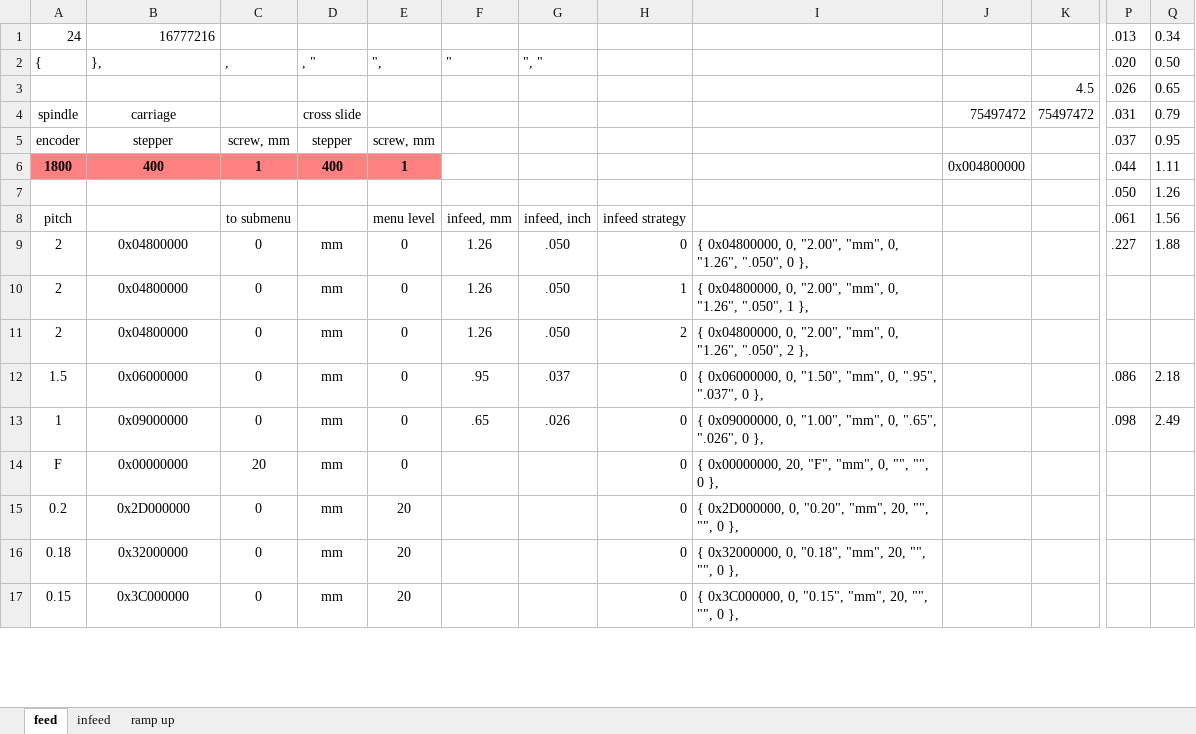
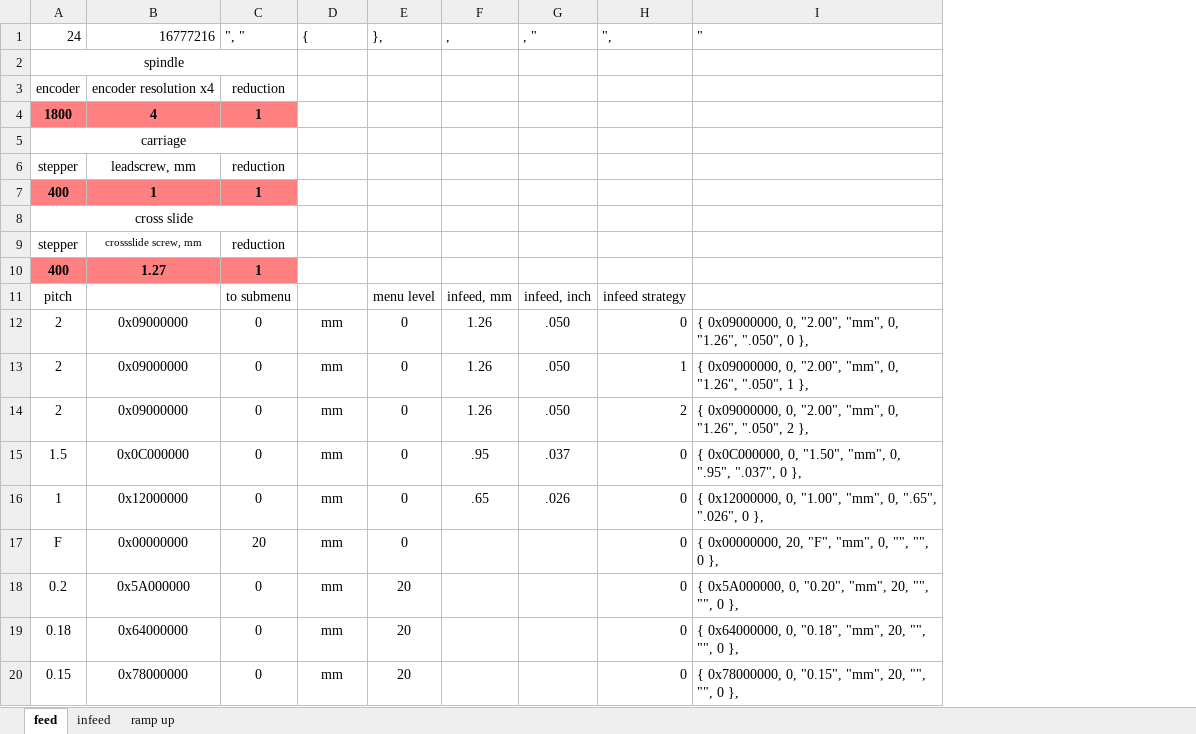
Before and after one commit to svaft/efeed, an Excel workbook: feed_tab.xlsx, sheet feed, drawn as a sheet; only a part is shown, gaps mark what is left out; values as stored, in another font and other column widths than the file's, no borders; removed rows and columns are numbered as before the commit, all else as after; rows hold the shown columns only; the diff covers the shown part only; the diff names each change by its address in the sheet, - before the commit and + after, or states it on an @@ line.

```diff
--- a/feed_tab.xlsx (sheet feed)
+++ b/feed_tab.xlsx (sheet feed)
-column I, rows 9-17: { 0x04800000, 0, "2.00", "mm", 0, "1.26", ".050", 0 }, | { 0x04800000, 0, "2.00", "mm", 0, "1.26", ".050", 1 }, | { 0x04800000, 0, "2.00", "mm", 0, "1.26", ".050", 2 }, | { 0x06000000, 0, "1.50", "mm", 0, ".95", ".037", 0 }, | { 0x09000000, 0, "1.00", "mm", 0, ".65", ".026", 0 }, | { 0x00000000, 20, "F", "mm", 0, "", "", 0 }, | { 0x2D000000, 0, "0.20", "mm", 20, "", "", 0 }, | { 0x32000000, 0, "0.18", "mm", 20, "", "", 0 }, | { 0x3C000000, 0, "0.15", "mm", 20, "", "", 0 },
-column J, row 4: 75497472; row 6: 0x004800000
-column K (4.5), row 4: 75497472
-column P (.026), row 4: .031; rows 6-13: .044 | .050 | .061 | .227 |  |  | .086 | .098
-column Q (0.65), row 4: 0.79; rows 6-13: 1.11 | 1.26 | 1.56 | 1.88 |  |  | 2.18 | 2.49
+column I ("), rows 12-20: { 0x09000000, 0, "2.00", "mm", 0, "1.26", ".050", 0 }, | { 0x09000000, 0, "2.00", "mm", 0, "1.26", ".050", 1 }, | { 0x09000000, 0, "2.00", "mm", 0, "1.26", ".050", 2 }, | { 0x0C000000, 0, "1.50", "mm", 0, ".95", ".037", 0 }, | { 0x12000000, 0, "1.00", "mm", 0, ".65", ".026", 0 }, | { 0x00000000, 20, "F", "mm", 0, "", "", 0 }, | { 0x5A000000, 0, "0.20", "mm", 20, "", "", 0 }, | { 0x64000000, 0, "0.18", "mm", 20, "", "", 0 }, | { 0x78000000, 0, "0.15", "mm", 20, "", "", 0 },
-row 1: 24 | 16777216 |  |  |  |  |  |  |  |  |  | .013 | 0.34
-row 2: { | }, | , | , " | ", | " | ", " |  |  |  |  | .020 | 0.50
-A1: (empty)
+A1: 24
-B1: (empty)
+B1: 16777216
-C1: (empty)
+C1: ", "
-D1: (empty)
+D1: {
-E1: (empty)
+E1: },
-F1: (empty)
+F1: ,
-G1: (empty)
+G1: , "
-H1: (empty)
+H1: ",
+A2:C2 merged
-B2 (16777216): carriage
+B2 (16777216): (empty)
-D2 ({): cross slide
+D2 ({): (empty)
-row 5: encoder | stepper | screw, mm | stepper | screw, mm |  |  |  |  |  |  | .037 | 0.95
+row 3: encoder | encoder resolution x4 | reduction
-B4 (16777216): 400
+B4 (16777216): 4
-D4 ({): 400
+D4 ({): (empty)
-D4:E4 fill: #FF8080
+D4:E4 fill: none
-E4 (},): 1
+E4 (},): (empty)
-A5 (24): (empty)
+A5 (24): carriage
+A5:C5 merged
+row 6: stepper | leadscrew, mm | reduction
+row 7: 400 | 1 | 1
+row 8: cross slide
+row 9: stepper | crossslide screw, mm | reduction
+row 10: 400 | 1.27 | 1
-B12:B14 (16777216): 0x04800000
+B12:B14 (16777216): 0x09000000
-B15 (16777216): 0x06000000
+B15 (16777216): 0x0C000000
-B16 (16777216): 0x09000000
+B16 (16777216): 0x12000000
-B18 (16777216): 0x2D000000
+B18 (16777216): 0x5A000000
-B19 (16777216): 0x32000000
+B19 (16777216): 0x64000000
-B20 (16777216): 0x3C000000
+B20 (16777216): 0x78000000
```
Also changed, not shown: 1 added row, 4 removed columns and 21 edited cells elsewhere in this sheet, formulas that keep their value, 7 other files.
